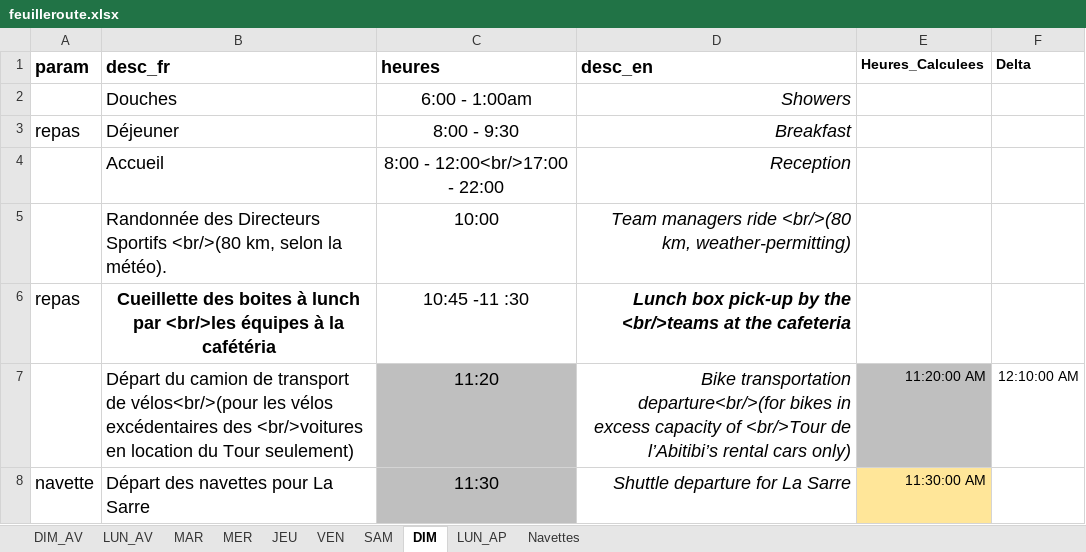
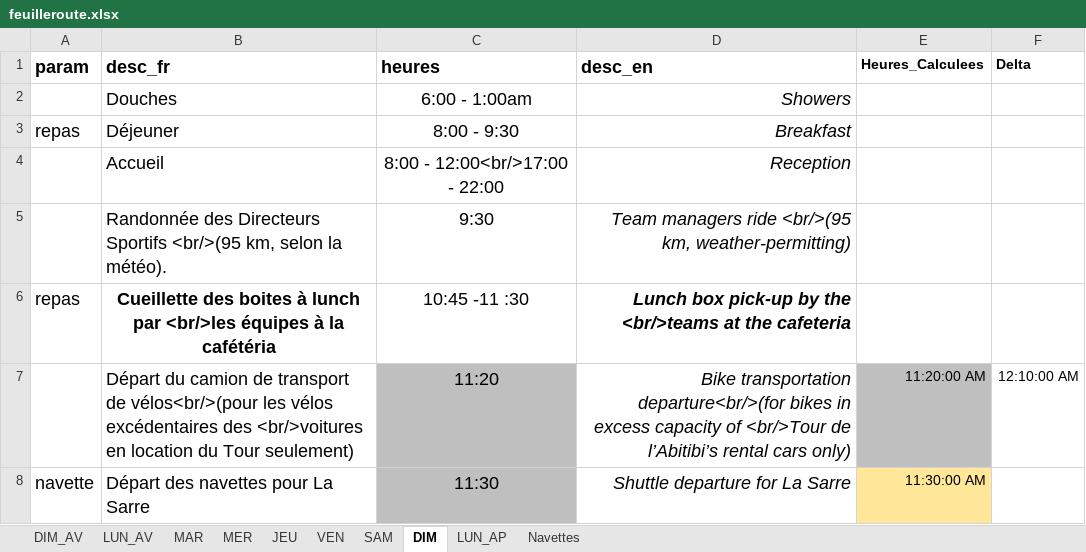
Before and after one commit to TourAbitibi/guide2023, an Excel workbook: excel/feuilleroute.xlsx, sheet DIM, drawn as a sheet; only a part is shown; values as stored, in another font and other column widths than the file's, no borders; removed rows and columns are numbered as before the commit, all else as after; the diff names each change by its address in the sheet, - before the commit and + after, or states it on an @@ line.

Commit message:
MAJ horaire rando DT

```diff
--- a/excel/feuilleroute.xlsx (sheet DIM)
+++ b/excel/feuilleroute.xlsx (sheet DIM)
-row 5:  | Randonnée des Directeurs Sportifs <br/>(80 km, selon la météo). | 10:00 | Team managers ride <br/>(80 km, weather-permitting)
+row 5:  | Randonnée des Directeurs Sportifs <br/>(95 km, selon la météo). | 9:30 | Team managers ride <br/>(95 km, weather-permitting)
```
Also changed, not shown: 45 other files.
